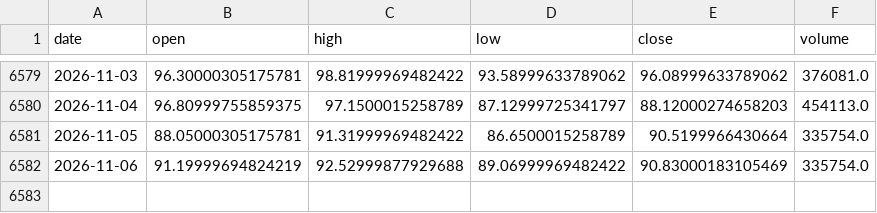
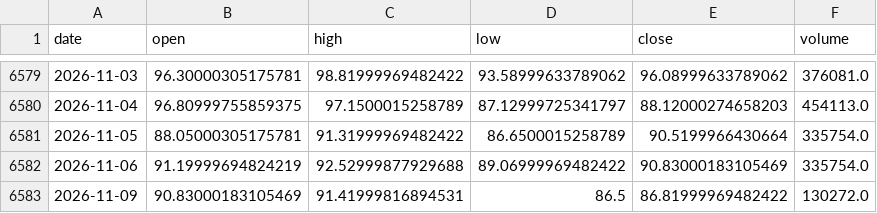
Before and after one commit to amincato/GOLDSTEIN, a CSV file: data/cache/WTI.csv, drawn as a sheet; only a part is shown, gaps mark what is left out; the diff names each change by its address in the sheet, - before the commit and + after, or states it on an @@ line.

```diff
--- a/data/cache/WTI.csv
+++ b/data/cache/WTI.csv
+row 6583: 2026-11-09 | 90.83000183105469 | 91.41999816894531 | 86.5 | 86.81999969482422 | 130272.0
```
Also changed, not shown: data/cache/BTC.csv, data/cache/DXY.csv, 19 other files.
